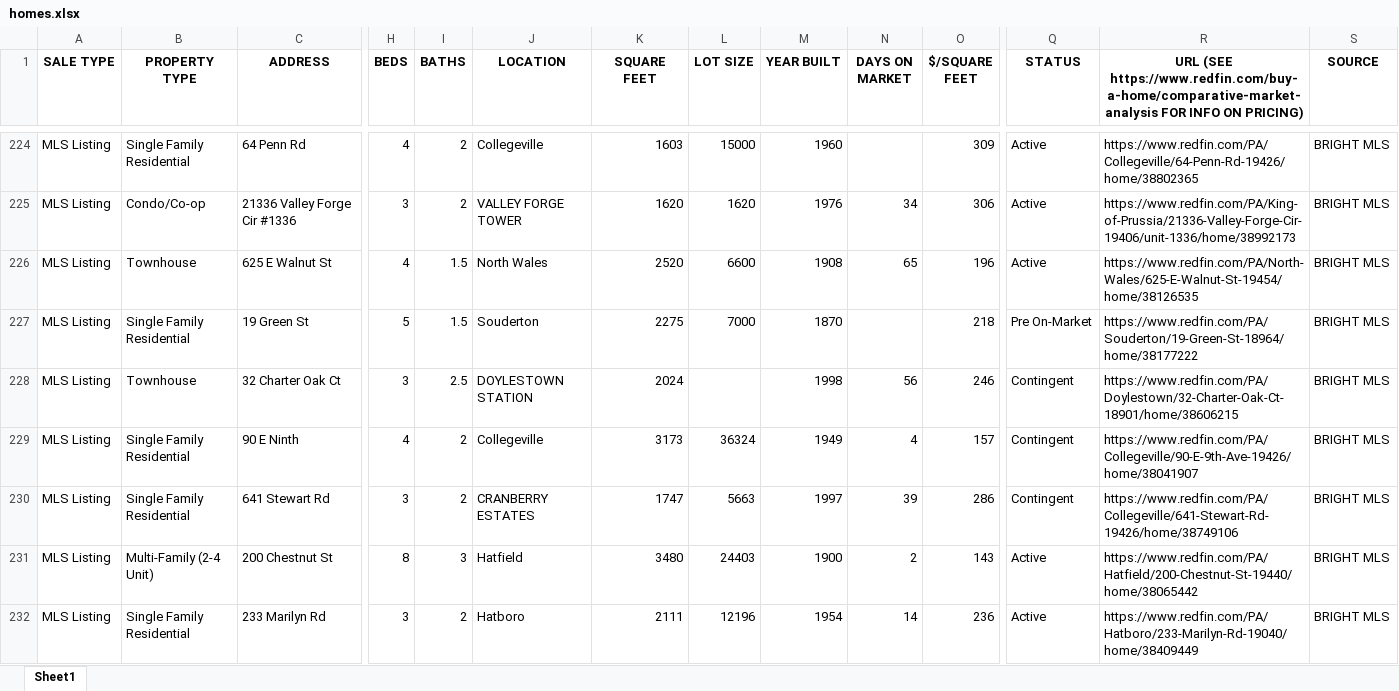
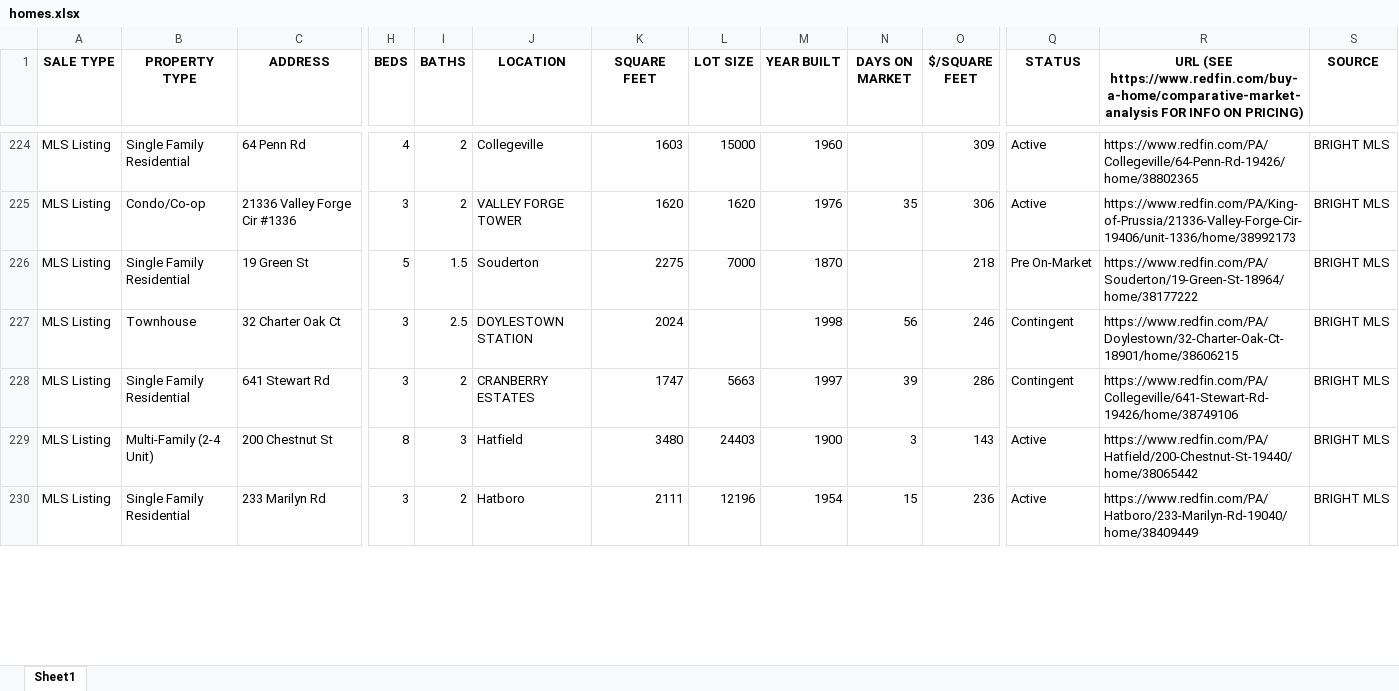
Before and after one commit to Hacker-2004/home-finder, an Excel workbook: homes.xlsx, sheet Sheet1, drawn as a sheet; only a part is shown, gaps mark what is left out; values as stored, in another font and other column widths than the file's, no borders; removed rows and columns are numbered as before the commit, all else as after; rows hold the shown columns only; the diff covers the shown part only; the diff names each change by its address in the sheet, - before the commit and + after, or states it on an @@ line.

```diff
--- a/homes.xlsx (sheet Sheet1)
+++ b/homes.xlsx (sheet Sheet1)
-N225 (DAYS ON MARKET): 34
+N225 (DAYS ON MARKET): 35
-row 226: MLS Listing | Townhouse | 625 E Walnut St | 4 | 1.5 | North Wales | 2520 | 6600 | 1908 | 65 | 196 | Active | https://www.redfin.com/PA/North-Wales/625-E-Walnut-St-19454/home/38126535 | BRIGHT MLS
-row 229: MLS Listing | Single Family Residential | 90 E Ninth | 4 | 2 | Collegeville | 3173 | 36324 | 1949 | 4 | 157 | Contingent | https://www.redfin.com/PA/Collegeville/90-E-9th-Ave-19426/home/38041907 | BRIGHT MLS
-N229 (DAYS ON MARKET): 2
+N229 (DAYS ON MARKET): 3
-N230 (DAYS ON MARKET): 14
+N230 (DAYS ON MARKET): 15
```
Also changed, not shown: 15 added rows, 13 removed rows and 202 edited cells elsewhere in this sheet, 1 other file.
